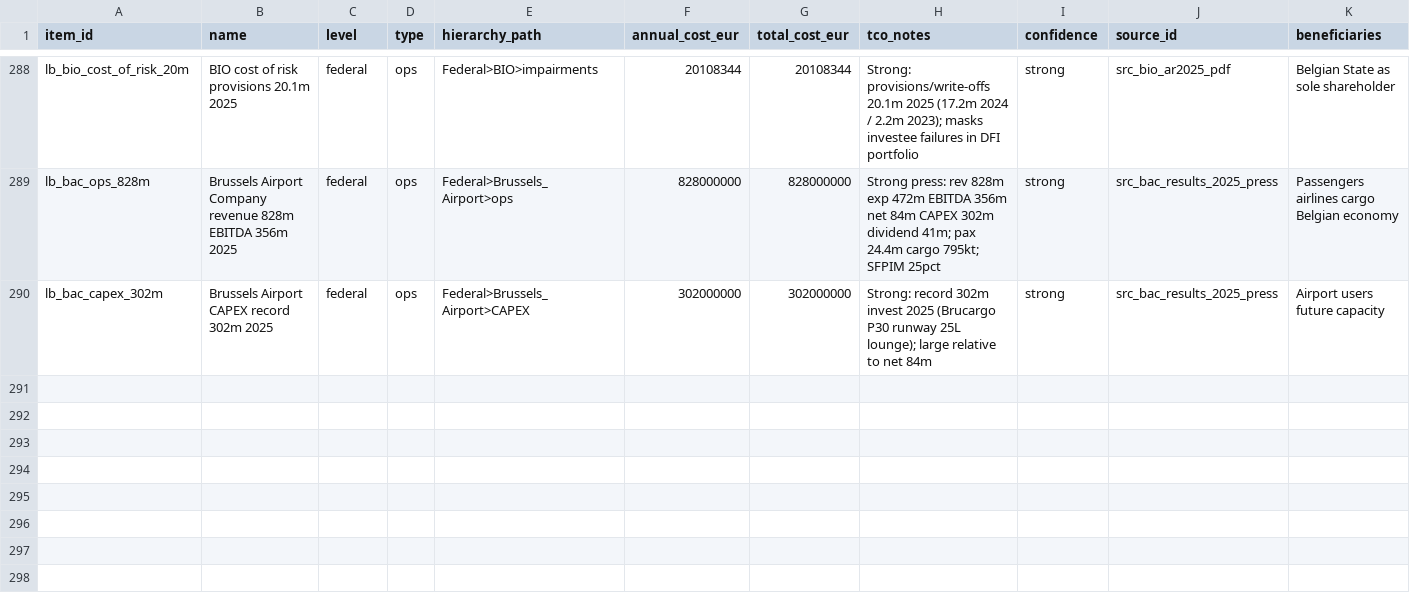
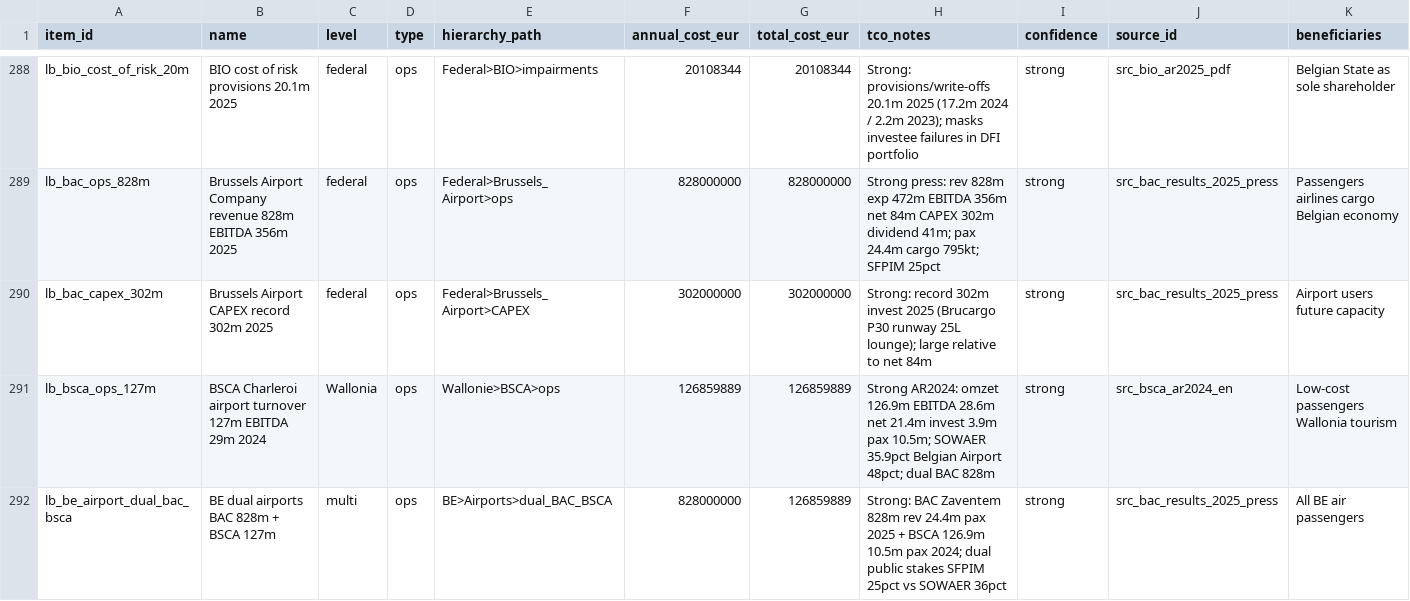
Before and after one commit to kareljanr/AIpolitics, a CSV file: docs/doge/data/leaderboard.csv, drawn as a sheet; only a part is shown, gaps mark what is left out; rows hold the shown columns only; the diff names each change by its address in the sheet, - before the commit and + after, or states it on an @@ line.

```diff
--- a/docs/doge/data/leaderboard.csv
+++ b/docs/doge/data/leaderboard.csv
+row 291: lb_bsca_ops_127m | BSCA Charleroi airport turnover 127m EBITDA 29m 2024 | Wallonia | ops | Wallonie>BSCA>ops | 126859889 | 126859889 | Strong AR2024: omzet 126.9m EBITDA 28.6m net 21.4m invest 3.9m pax 10.5m; SOWAER 35.9pct Belgian Airport 48pct; dual BAC 828m | strong | src_bsca_ar2024_en | Low-cost passengers Wallonia tourism
+row 292: lb_be_airport_dual_bac_bsca | BE dual airports BAC 828m + BSCA 127m | multi | ops | BE>Airports>dual_BAC_BSCA | 828000000 | 126859889 | Strong: BAC Zaventem 828m rev 24.4m pax 2025 + BSCA 126.9m 10.5m pax 2024; dual public stakes SFPIM 25pct vs SOWAER 36pct | strong | src_bac_results_2025_press | All BE air passengers
```
Also changed, not shown: docs/doge/data/budgets.csv, docs/doge/data/commitments.csv, 7 other files.
